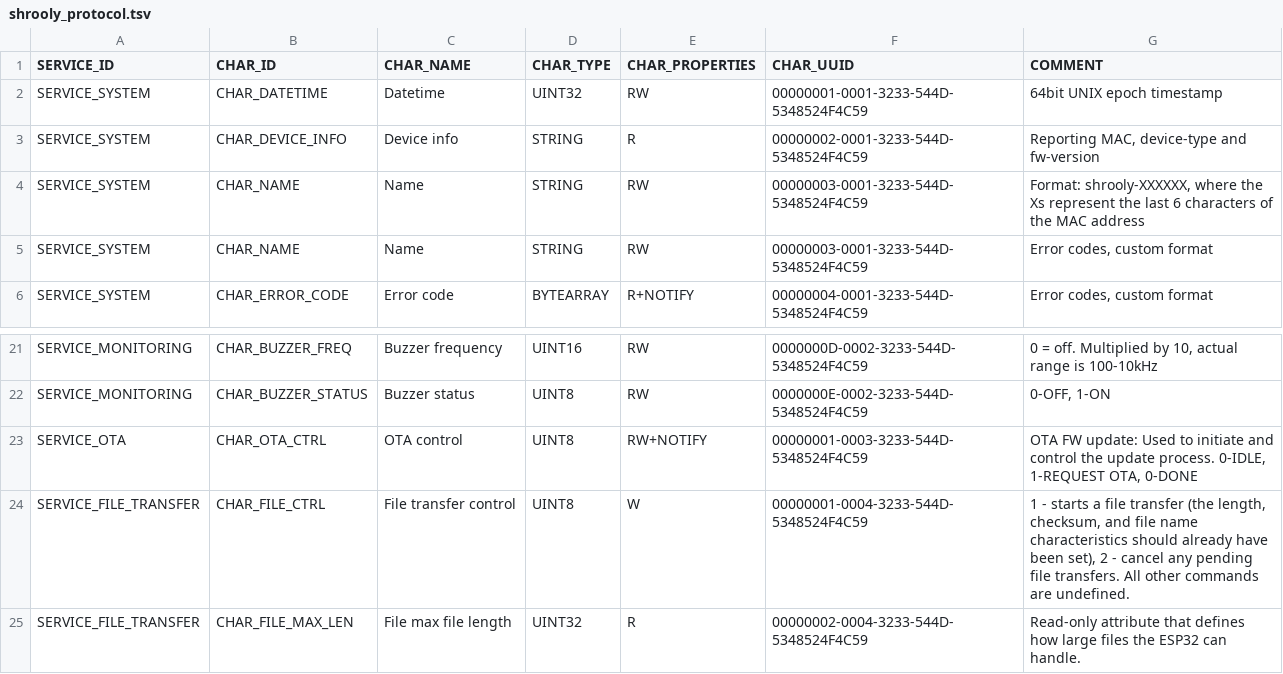
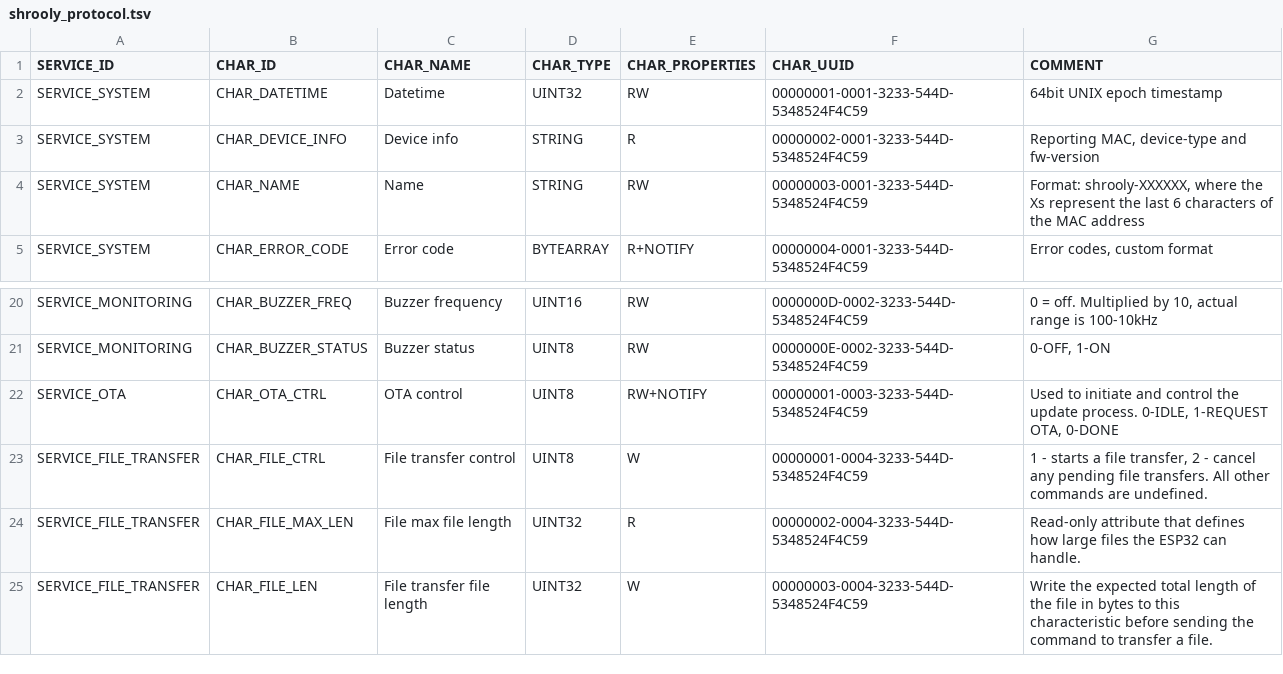
Before and after one commit to shrooly/shrooly-protocol, a TSV file: shrooly_protocol.tsv, drawn as a sheet; only a part is shown, gaps mark what is left out; the shorter side is filled out with more unchanged rows.

Commit message:
BOT protocol file synced from firmware repo

```diff
--- a/shrooly_protocol.tsv
+++ b/shrooly_protocol.tsv
@@ -4,3 +4,2 @@ SERVICE_SYSTEM	CHAR_DEVICE_INFO	Device info	STRING	R	00000002-0001-3233-544D-534
 SERVICE_SYSTEM	CHAR_NAME	Name	STRING	RW	00000003-0001-3233-544D-5348524F4C59	Format: shrooly-XXXXXX, where the Xs represent the last 6 characters of the MAC address
-SERVICE_SYSTEM	CHAR_NAME	Name	STRING	RW	00000003-0001-3233-544D-5348524F4C59	Error codes, custom format
 SERVICE_SYSTEM	CHAR_ERROR_CODE	Error code	BYTEARRAY	R+NOTIFY	00000004-0001-3233-544D-5348524F4C59	Error codes, custom format
@@ -22,4 +21,4 @@ SERVICE_MONITORING	CHAR_BUZZER_FREQ	Buzzer frequency	UINT16	RW	0000000D-0002-323
 SERVICE_MONITORING	CHAR_BUZZER_STATUS	Buzzer status	UINT8	RW	0000000E-0002-3233-544D-5348524F4C59	0-OFF, 1-ON
-SERVICE_OTA	CHAR_OTA_CTRL	OTA control	UINT8	RW+NOTIFY	00000001-0003-3233-544D-5348524F4C59	OTA FW update: Used to initiate and control the update process. 0-IDLE, 1-REQUEST OTA, 0-DONE
-SERVICE_FILE_TRANSFER	CHAR_FILE_CTRL	File transfer control	UINT8	W	00000001-0004-3233-544D-5348524F4C59	1 - starts a file transfer (the length, checksum, and file name characteristics should already have been set), 2 - cancel any pending file transfers. All other commands are undefined.
+SERVICE_OTA	CHAR_OTA_CTRL	OTA control	UINT8	RW+NOTIFY	00000001-0003-3233-544D-5348524F4C59	Used to initiate and control the update process. 0-IDLE, 1-REQUEST OTA, 0-DONE
+SERVICE_FILE_TRANSFER	CHAR_FILE_CTRL	File transfer control	UINT8	W	00000001-0004-3233-544D-5348524F4C59	1 - starts a file transfer, 2 - cancel any pending file transfers. All other commands are undefined.
 SERVICE_FILE_TRANSFER	CHAR_FILE_MAX_LEN	File max file length	UINT32	R	00000002-0004-3233-544D-5348524F4C59	Read-only attribute that defines how large files the ESP32 can handle.
```
